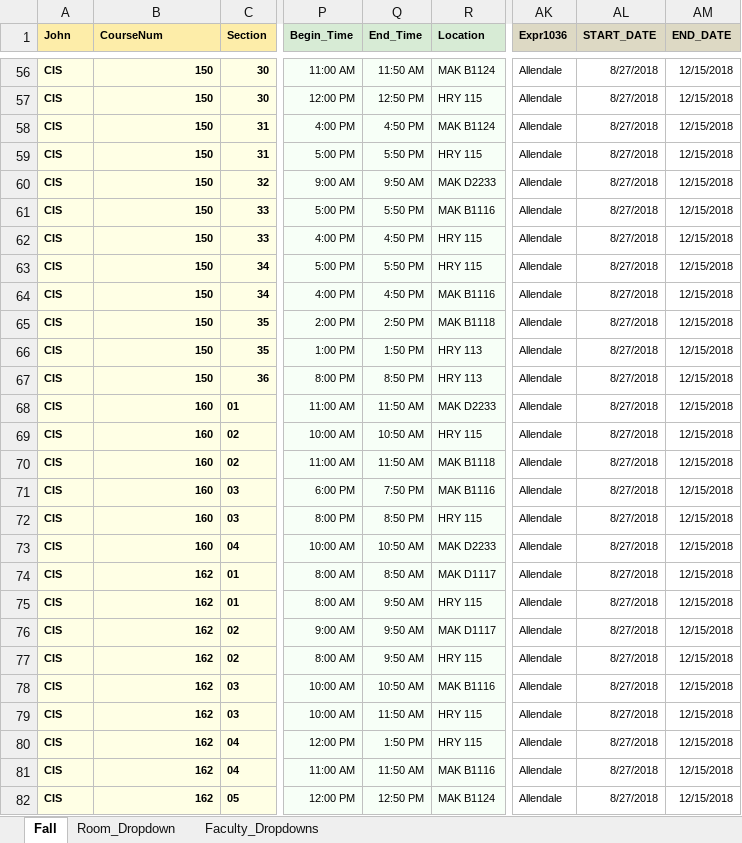
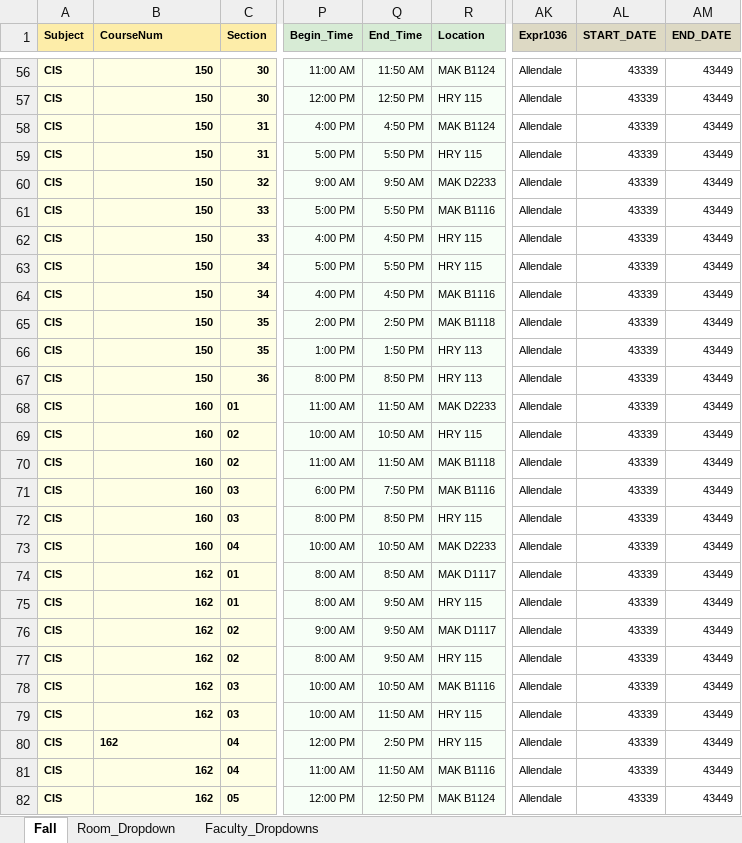
Before and after one commit to chitzinwin/463, an Excel workbook: spreadsheets/test.xlsx, sheet Fall, drawn as a sheet; only a part is shown, gaps mark what is left out; values as stored, in another font and other column widths than the file's, no borders; the diff covers the shown part only; the diff names each change by its address in the sheet, - before the commit and + after, or states it on an @@ line.

```diff
--- a/spreadsheets/test.xlsx (sheet Fall)
+++ b/spreadsheets/test.xlsx (sheet Fall)
-A1: John
+A1: Subject
-AL56:AL82 (START_DATE): 8/27/2018
+AL56:AL82 (START_DATE): 43339
-AM56:AM82 (END_DATE): 12/15/2018
+AM56:AM82 (END_DATE): 43449
-B80 alignment: right
+B80 alignment: left
-Q80 (End_Time): 1:50 PM
+Q80 (End_Time): 2:50 PM
```
Also changed, not shown: 387 edited cells elsewhere in this sheet, spreadsheets/F18.xlsx, spreadsheets/F18Test.xlsx, 8 other files.
